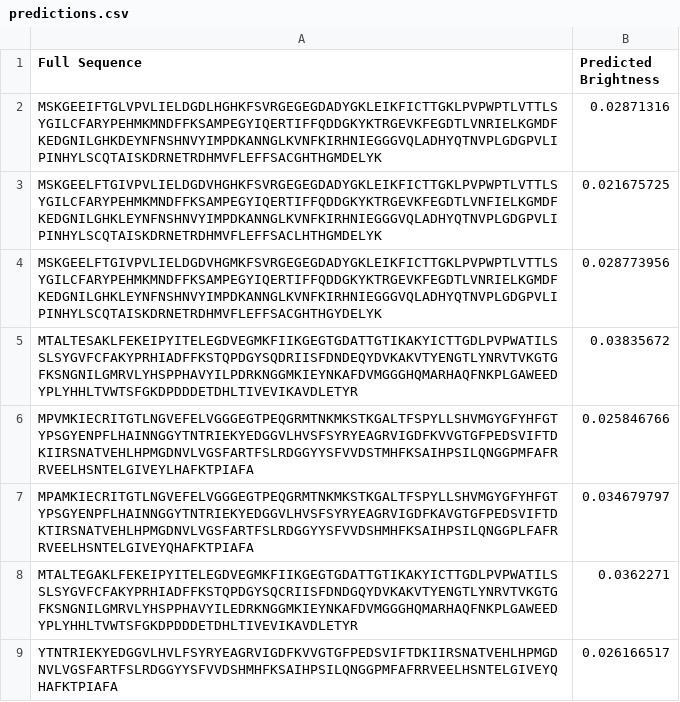
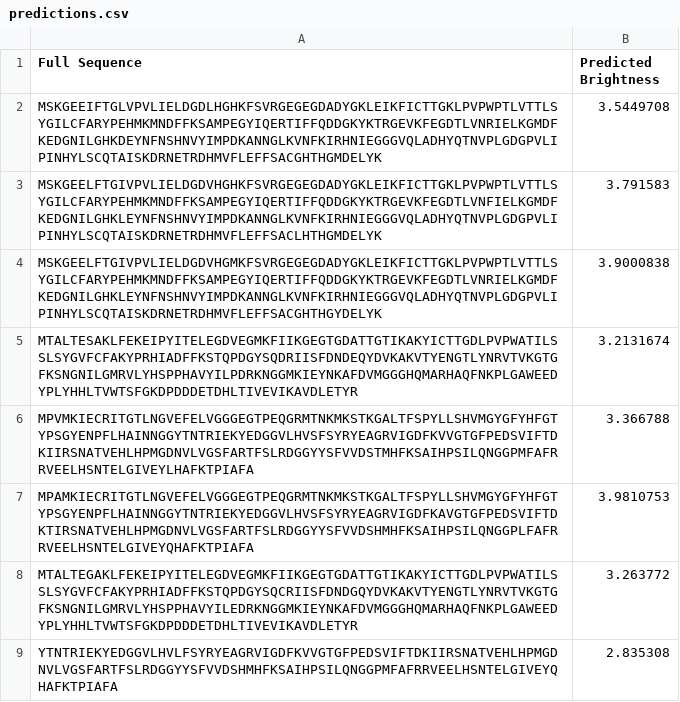
Before and after one commit to Chenghao-Qiu/TJU-ProteinDesignCompetition, a CSV file: predict/predict_result/predictions.csv, drawn as a sheet; the diff names each change by its address in the sheet, - before the commit and + after, or states it on an @@ line.

Commit message:
update predict

```diff
--- a/predict/predict_result/predictions.csv
+++ b/predict/predict_result/predictions.csv
-B2 (Predicted Brightness): 0.02871316
+B2 (Predicted Brightness): 3.5449708
-B3 (Predicted Brightness): 0.021675725
+B3 (Predicted Brightness): 3.791583
-B4 (Predicted Brightness): 0.028773956
+B4 (Predicted Brightness): 3.9000838
-B5 (Predicted Brightness): 0.03835672
+B5 (Predicted Brightness): 3.2131674
-B6 (Predicted Brightness): 0.025846766
+B6 (Predicted Brightness): 3.366788
-B7 (Predicted Brightness): 0.034679797
+B7 (Predicted Brightness): 3.9810753
-B8 (Predicted Brightness): 0.0362271
+B8 (Predicted Brightness): 3.263772
-B9 (Predicted Brightness): 0.026166517
+B9 (Predicted Brightness): 2.835308
```
Also changed, not shown: 6 other files.
